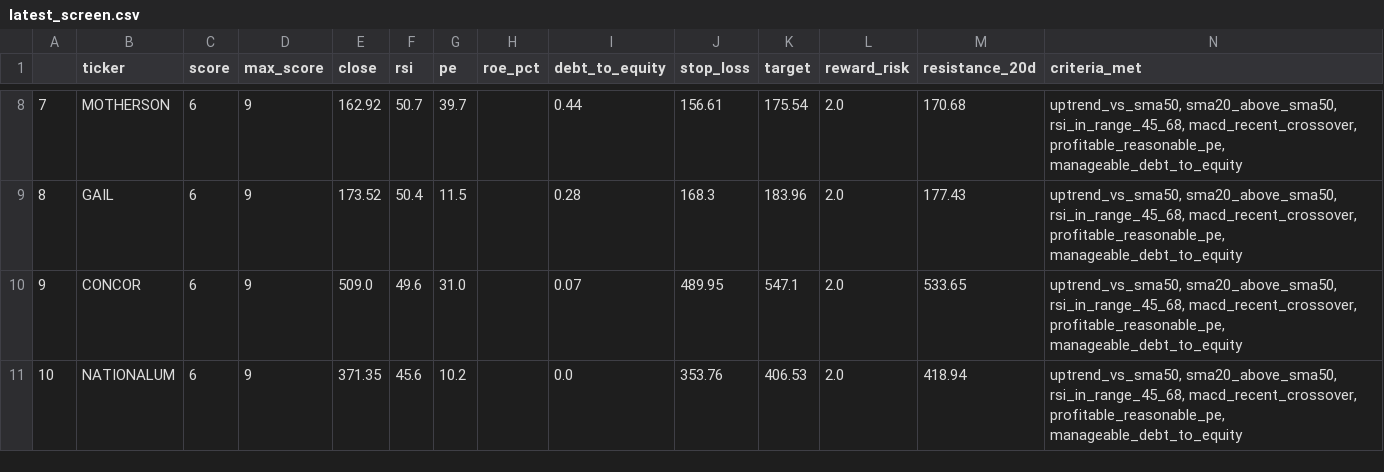
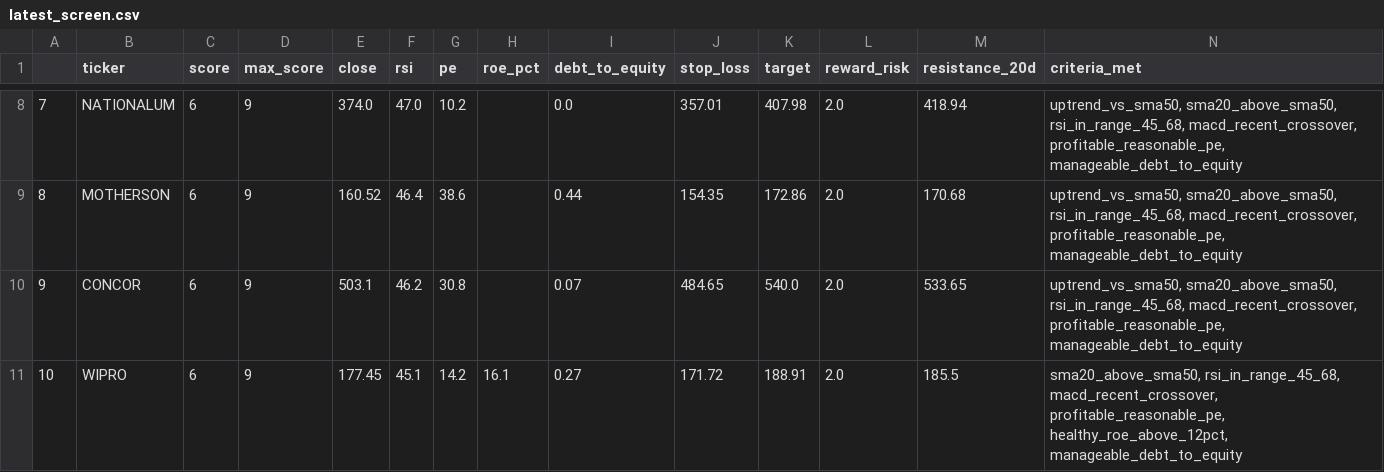
Before and after one commit to PankajK032/MyProject, a CSV file: latest_screen.csv, drawn as a sheet; only a part is shown, gaps mark what is left out; the diff covers the shown part only.

```diff
--- a/latest_screen.csv
+++ b/latest_screen.csv
@@ -8,4 +8,4 @@
-7,MOTHERSON,6,9,162.92,50.7,39.7,,0.44,156.61,175.54,2.0,170.68,"uptrend_vs_sma50, sma20_above_sma50, rsi_in_range_45_68, macd_recent_crossover, profitable_reasonable_pe, manageable_debt_to_equity"
-8,GAIL,6,9,173.52,50.4,11.5,,0.28,168.3,183.96,2.0,177.43,"uptrend_vs_sma50, sma20_above_sma50, rsi_in_range_45_68, macd_recent_crossover, profitable_reasonable_pe, manageable_debt_to_equity"
-9,CONCOR,6,9,509.0,49.6,31.0,,0.07,489.95,547.1,2.0,533.65,"uptrend_vs_sma50, sma20_above_sma50, rsi_in_range_45_68, macd_recent_crossover, profitable_reasonable_pe, manageable_debt_to_equity"
-10,NATIONALUM,6,9,371.35,45.6,10.2,,0.0,353.76,406.53,2.0,418.94,"uptrend_vs_sma50, sma20_above_sma50, rsi_in_range_45_68, macd_recent_crossover, profitable_reasonable_pe, manageable_debt_to_equity"
+7,NATIONALUM,6,9,374.0,47.0,10.2,,0.0,357.01,407.98,2.0,418.94,"uptrend_vs_sma50, sma20_above_sma50, rsi_in_range_45_68, macd_recent_crossover, profitable_reasonable_pe, manageable_debt_to_equity"
+8,MOTHERSON,6,9,160.52,46.4,38.6,,0.44,154.35,172.86,2.0,170.68,"uptrend_vs_sma50, sma20_above_sma50, rsi_in_range_45_68, macd_recent_crossover, profitable_reasonable_pe, manageable_debt_to_equity"
+9,CONCOR,6,9,503.1,46.2,30.8,,0.07,484.65,540.0,2.0,533.65,"uptrend_vs_sma50, sma20_above_sma50, rsi_in_range_45_68, macd_recent_crossover, profitable_reasonable_pe, manageable_debt_to_equity"
+10,WIPRO,6,9,177.45,45.1,14.2,16.1,0.27,171.72,188.91,2.0,185.5,"sma20_above_sma50, rsi_in_range_45_68, macd_recent_crossover, profitable_reasonable_pe, healthy_roe_above_12pct, manageable_debt_to_equity"
```
Also changed, not shown: 57 edited cells elsewhere in this file, 1 other file.
